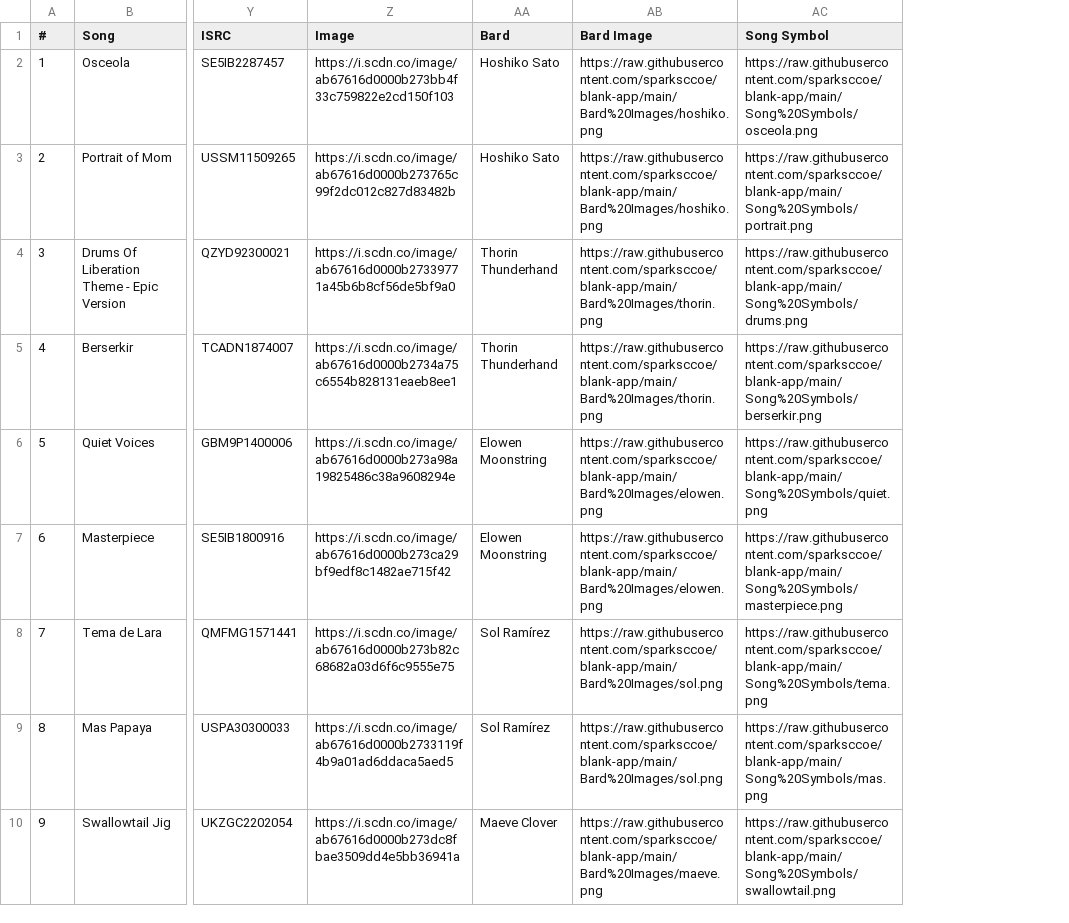
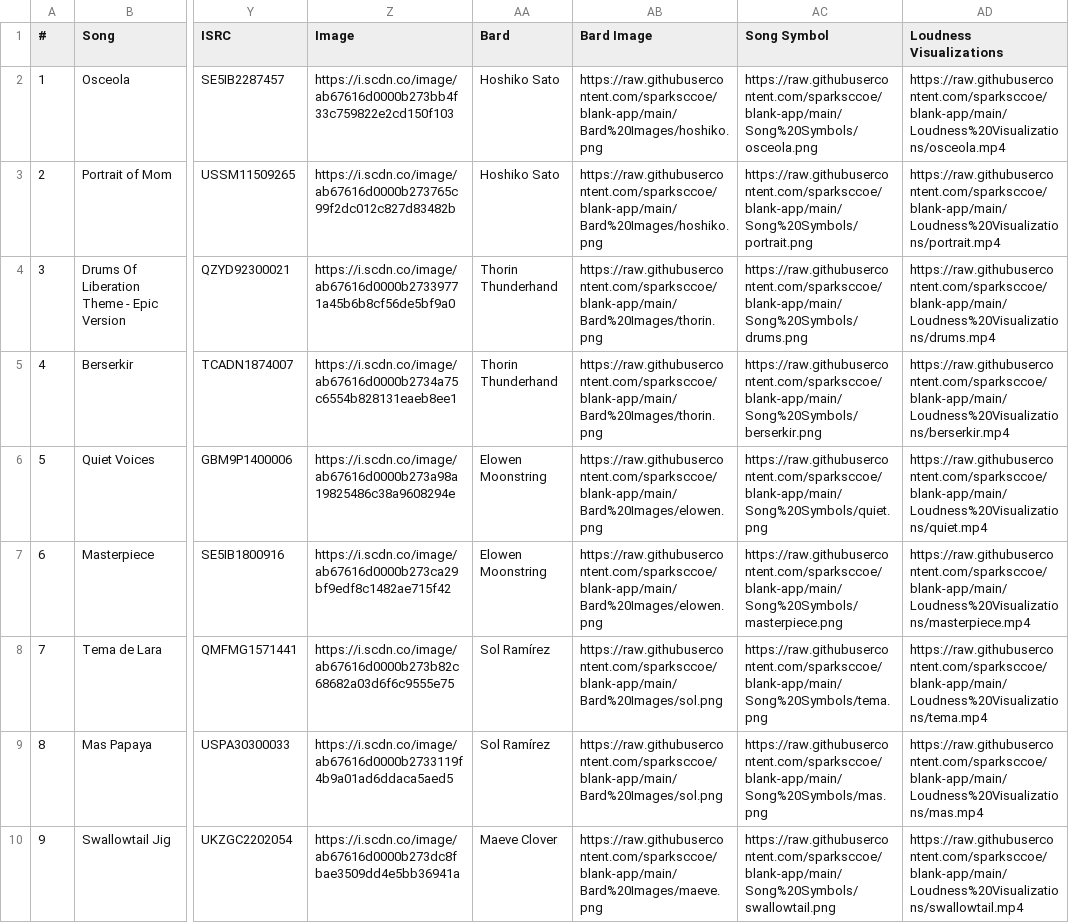
Before and after one commit to sparksccoe/blank-app, a CSV file: Symphonia Bards-3.csv, drawn as a sheet; only a part is shown, gaps mark what is left out; the diff names each change by its address in the sheet, - before the commit and + after, or states it on an @@ line.

Commit message:
updated bards csv

```diff
--- a/Symphonia Bards-3.csv
+++ b/Symphonia Bards-3.csv
+column AD (Loudness Visualizations), rows 2-10: https://raw.githubusercontent.com/sparksccoe/blank-app/main/Loudness%20Visualizations/osceola.mp4 | https://raw.githubusercontent.com/sparksccoe/blank-app/main/Loudness%20Visualizations/portrait.mp4 | https://raw.githubusercontent.com/sparksccoe/blank-app/main/Loudness%20Visualizations/drums.mp4 | https://raw.githubusercontent.com/sparksccoe/blank-app/main/Loudness%20Visualizations/berserkir.mp4 | https://raw.githubusercontent.com/sparksccoe/blank-app/main/Loudness%20Visualizations/quiet.mp4 | https://raw.githubusercontent.com/sparksccoe/blank-app/main/Loudness%20Visualizations/masterpiece.mp4 | https://raw.githubusercontent.com/sparksccoe/blank-app/main/Loudness%20Visualizations/tema.mp4 | https://raw.githubusercontent.com/sparksccoe/blank-app/main/Loudness%20Visualizations/mas.mp4 | https://raw.githubusercontent.com/sparksccoe/blank-app/main/Loudness%20Visualizations/swallowtail.mp4
```
Also changed, not shown: 1 other file.
